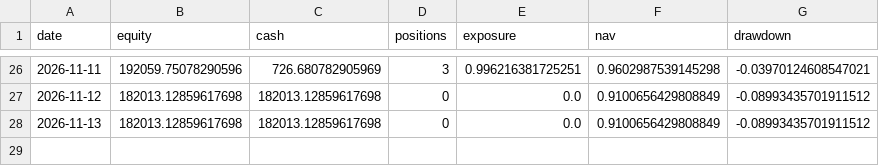
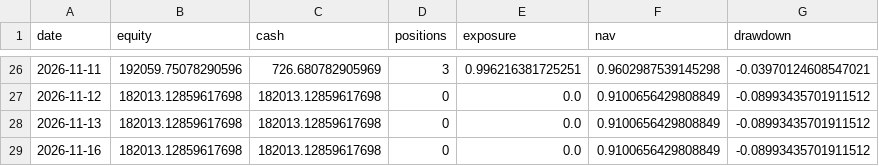
Before and after one commit to huvan9527-a11y/longhu, a CSV file: reports/original/equity.csv, drawn as a sheet; only a part is shown, gaps mark what is left out.

```diff
--- a/reports/original/equity.csv
+++ b/reports/original/equity.csv
@@ -28 +28,2 @@
 2026-11-13,182013.12859617698,182013.12859617698,0,0.0,0.9100656429808849,-0.08993435701911512
+2026-11-16,182013.12859617698,182013.12859617698,0,0.0,0.9100656429808849,-0.08993435701911512
```
Also changed, not shown: reports/original/orders.csv, reports/reentry/equity.csv, 12 other files.
